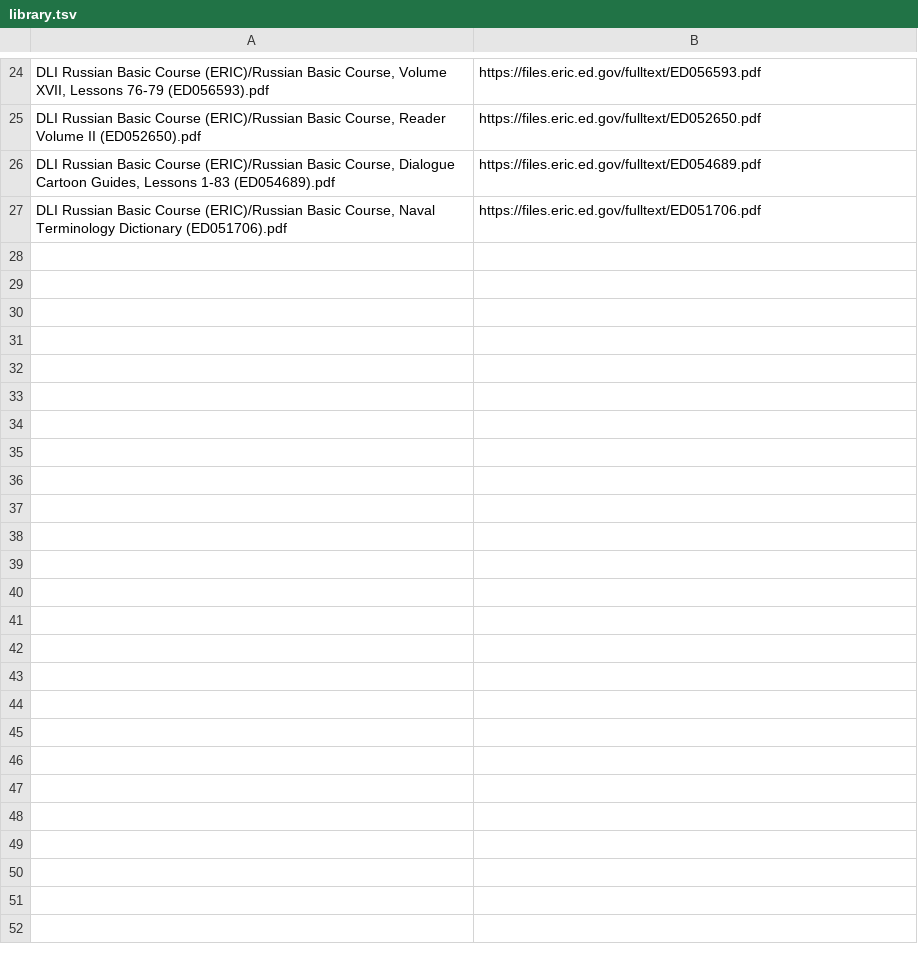
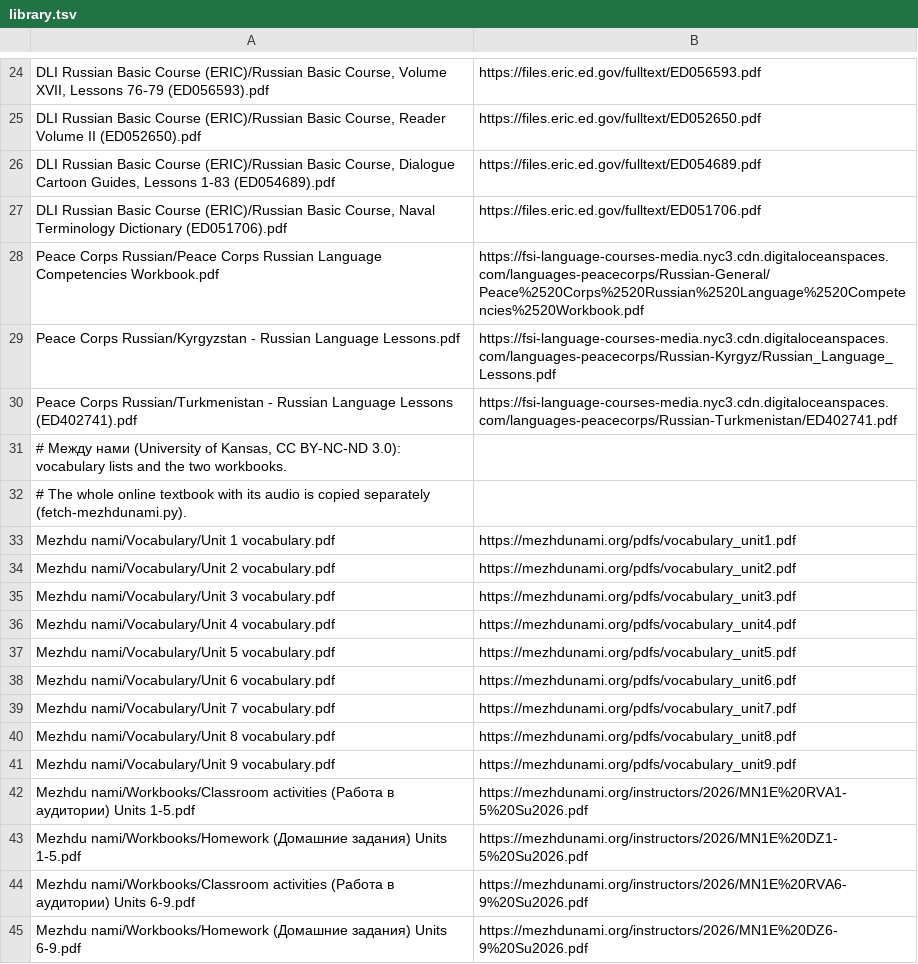
Before and after one commit to factionparadox/Kirin, a TSV file: packaging/russian/library.tsv, drawn as a sheet; only a part is shown, gaps mark what is left out.

```diff
--- a/packaging/russian/library.tsv
+++ b/packaging/russian/library.tsv
@@ -27 +27,19 @@ DLI Russian Basic Course (ERIC)/Russian Basic Course, Dialogue Cartoon Guides, L
 DLI Russian Basic Course (ERIC)/Russian Basic Course, Naval Terminology Dictionary (ED051706).pdf	https://files.eric.ed.gov/fulltext/ED051706.pdf
+Peace Corps Russian/Peace Corps Russian Language Competencies Workbook.pdf	https://fsi-language-courses-media.nyc3.cdn.digitaloceanspaces.com/languages-peacecorps/Russian-General/Peace%2520Corps%2520Russian%2520Language%2520Competencies%2520Workbook.pdf
+Peace Corps Russian/Kyrgyzstan - Russian Language Lessons.pdf	https://fsi-language-courses-media.nyc3.cdn.digitaloceanspaces.com/languages-peacecorps/Russian-Kyrgyz/Russian_Language_Lessons.pdf
+Peace Corps Russian/Turkmenistan - Russian Language Lessons (ED402741).pdf	https://fsi-language-courses-media.nyc3.cdn.digitaloceanspaces.com/languages-peacecorps/Russian-Turkmenistan/ED402741.pdf
+# Между нами (University of Kansas, CC BY-NC-ND 3.0): vocabulary lists and the two workbooks.
+# The whole online textbook with its audio is copied separately (fetch-mezhdunami.py).
+Mezhdu nami/Vocabulary/Unit 1 vocabulary.pdf	https://mezhdunami.org/pdfs/vocabulary_unit1.pdf
+Mezhdu nami/Vocabulary/Unit 2 vocabulary.pdf	https://mezhdunami.org/pdfs/vocabulary_unit2.pdf
+Mezhdu nami/Vocabulary/Unit 3 vocabulary.pdf	https://mezhdunami.org/pdfs/vocabulary_unit3.pdf
+Mezhdu nami/Vocabulary/Unit 4 vocabulary.pdf	https://mezhdunami.org/pdfs/vocabulary_unit4.pdf
+Mezhdu nami/Vocabulary/Unit 5 vocabulary.pdf	https://mezhdunami.org/pdfs/vocabulary_unit5.pdf
+Mezhdu nami/Vocabulary/Unit 6 vocabulary.pdf	https://mezhdunami.org/pdfs/vocabulary_unit6.pdf
+Mezhdu nami/Vocabulary/Unit 7 vocabulary.pdf	https://mezhdunami.org/pdfs/vocabulary_unit7.pdf
+Mezhdu nami/Vocabulary/Unit 8 vocabulary.pdf	https://mezhdunami.org/pdfs/vocabulary_unit8.pdf
+Mezhdu nami/Vocabulary/Unit 9 vocabulary.pdf	https://mezhdunami.org/pdfs/vocabulary_unit9.pdf
+Mezhdu nami/Workbooks/Classroom activities (Работа в аудитории) Units 1-5.pdf	https://mezhdunami.org/instructors/2026/MN1E%20RVA1-5%20Su2026.pdf
+Mezhdu nami/Workbooks/Homework (Домашние задания) Units 1-5.pdf	https://mezhdunami.org/instructors/2026/MN1E%20DZ1-5%20Su2026.pdf
+Mezhdu nami/Workbooks/Classroom activities (Работа в аудитории) Units 6-9.pdf	https://mezhdunami.org/instructors/2026/MN1E%20RVA6-9%20Su2026.pdf
+Mezhdu nami/Workbooks/Homework (Домашние задания) Units 6-9.pdf	https://mezhdunami.org/instructors/2026/MN1E%20DZ6-9%20Su2026.pdf
```
Also changed, not shown: 24 other files.
